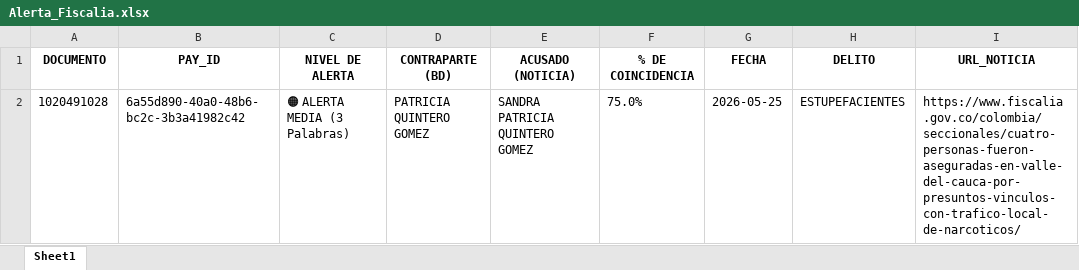
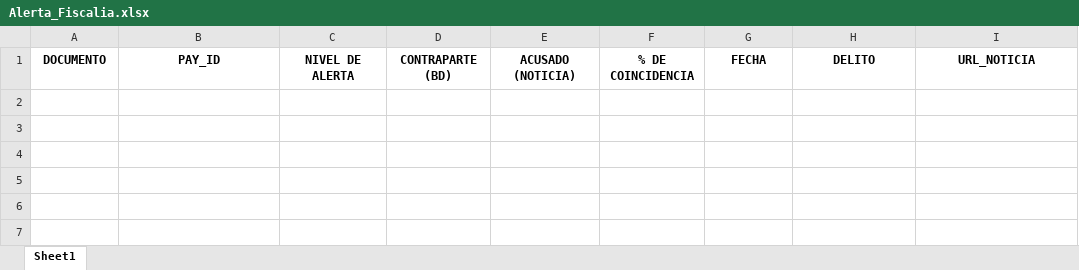
Before and after one commit to santiagolizarazo-bot/robot-alerta-fiscalia, an Excel workbook: Alerta_Fiscalia.xlsx, sheet Sheet1, drawn as a sheet; values as stored, in another font and other column widths than the file's, no borders; the diff names each change by its address in the sheet, - before the commit and + after, or states it on an @@ line.

```diff
--- a/Alerta_Fiscalia.xlsx (sheet Sheet1)
+++ b/Alerta_Fiscalia.xlsx (sheet Sheet1)
-row 2: 1020491028 | 6a55d890-40a0-48b6-bc2c-3b3a41982c42 | 🟠 ALERTA MEDIA (3 Palabras) | PATRICIA QUINTERO GOMEZ | SANDRA PATRICIA QUINTERO GOMEZ | 75.0% | 2026-05-25 | ESTUPEFACIENTES | https://www.fiscalia.gov.co/colombia/seccionales/cuatro-personas-fueron-aseguradas-en-valle-del-cauca-por-presuntos-vinculos-con-trafico-local-de-narcoticos/
```
